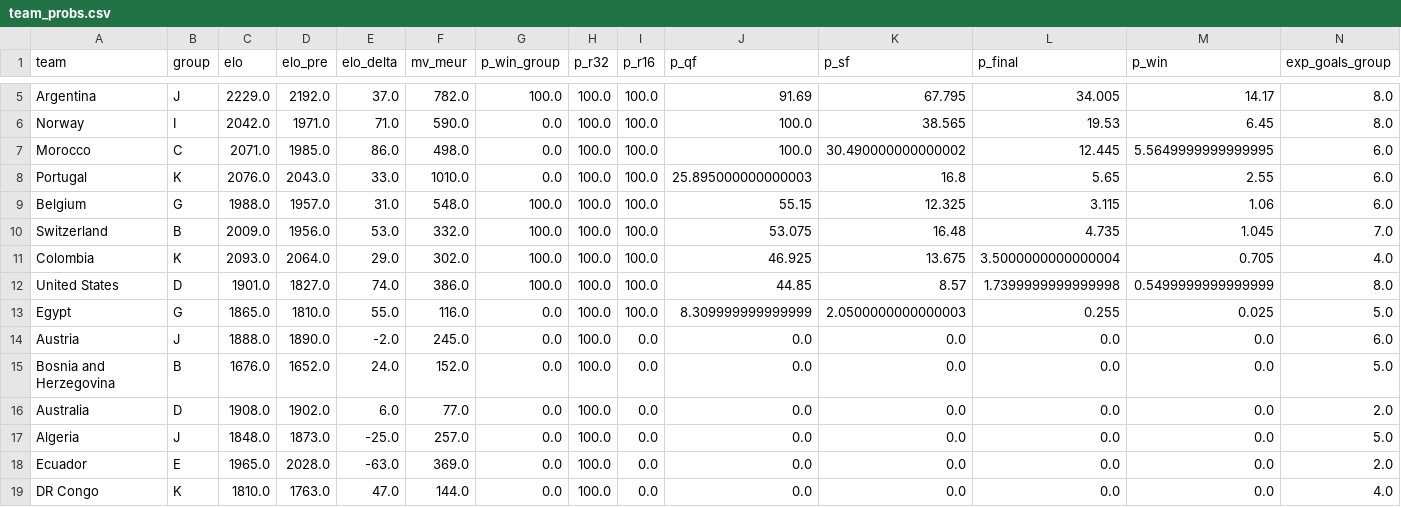
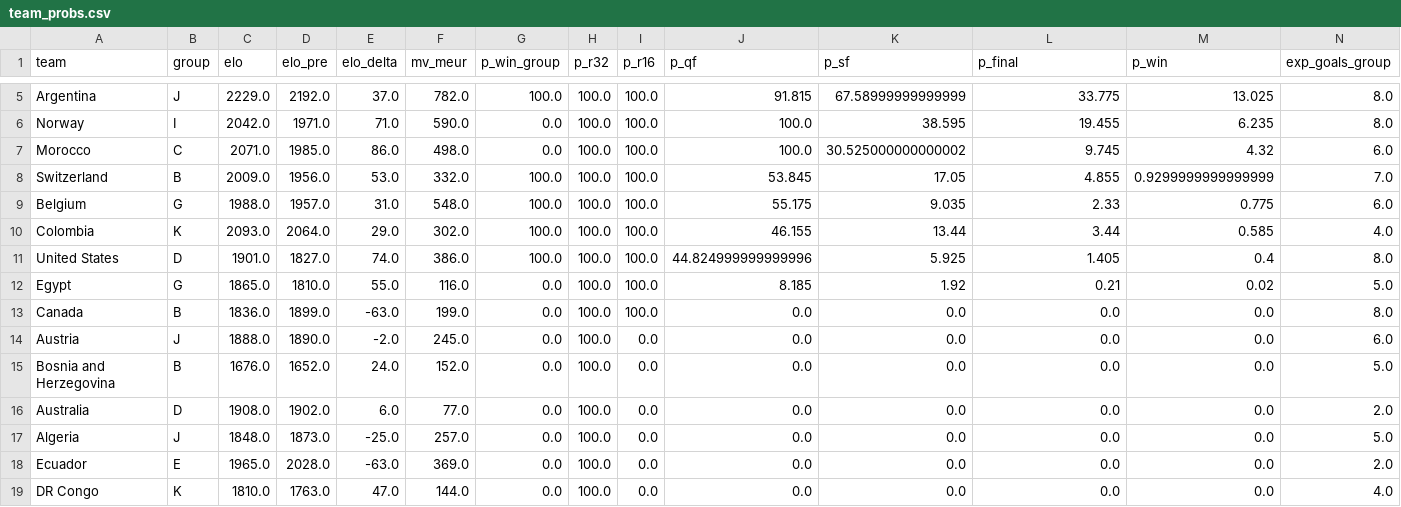
Before and after one commit to Gennarii22/wc26-model, a CSV file: model/team_probs.csv, drawn as a sheet; only a part is shown, gaps mark what is left out; removed rows and columns are numbered as before the commit, all else as after; the diff covers the shown part only; the diff names each change by its address in the sheet, - before the commit and + after, or states it on an @@ line.

```diff
--- a/model/team_probs.csv
+++ b/model/team_probs.csv
-J5 (p_qf): 91.69
+J5 (p_qf): 91.815
-K5 (p_sf): 67.795
+K5 (p_sf): 67.58999999999999
-L5 (p_final): 34.005
+L5 (p_final): 33.775
-M5 (p_win): 14.17
+M5 (p_win): 13.025
-K6 (p_sf): 38.565
+K6 (p_sf): 38.595
-L6 (p_final): 19.53
+L6 (p_final): 19.455
-M6 (p_win): 6.45
+M6 (p_win): 6.235
-K7 (p_sf): 30.490000000000002
+K7 (p_sf): 30.525000000000002
-L7 (p_final): 12.445
+L7 (p_final): 9.745
-M7 (p_win): 5.5649999999999995
+M7 (p_win): 4.32
-row 8: Portugal | K | 2076.0 | 2043.0 | 33.0 | 1010.0 | 0.0 | 100.0 | 100.0 | 25.895000000000003 | 16.8 | 5.65 | 2.55 | 6.0
-row 9: Belgium | G | 1988.0 | 1957.0 | 31.0 | 548.0 | 100.0 | 100.0 | 100.0 | 55.15 | 12.325 | 3.115 | 1.06 | 6.0
-J8 (p_qf): 53.075
+J8 (p_qf): 53.845
-K8 (p_sf): 16.48
+K8 (p_sf): 17.05
-L8 (p_final): 4.735
+L8 (p_final): 4.855
-M8 (p_win): 1.045
+M8 (p_win): 0.9299999999999999
+row 9: Belgium | G | 1988.0 | 1957.0 | 31.0 | 548.0 | 100.0 | 100.0 | 100.0 | 55.175 | 9.035 | 2.33 | 0.775 | 6.0
-J10 (p_qf): 46.925
+J10 (p_qf): 46.155
-K10 (p_sf): 13.675
+K10 (p_sf): 13.44
-L10 (p_final): 3.5000000000000004
+L10 (p_final): 3.44
-M10 (p_win): 0.705
+M10 (p_win): 0.585
-J11 (p_qf): 44.85
+J11 (p_qf): 44.824999999999996
-K11 (p_sf): 8.57
+K11 (p_sf): 5.925
-L11 (p_final): 1.7399999999999998
+L11 (p_final): 1.405
-M11 (p_win): 0.5499999999999999
+M11 (p_win): 0.4
-J12 (p_qf): 8.309999999999999
+J12 (p_qf): 8.185
-K12 (p_sf): 2.0500000000000003
+K12 (p_sf): 1.92
-L12 (p_final): 0.255
+L12 (p_final): 0.21
-M12 (p_win): 0.025
+M12 (p_win): 0.02
@@ row 25 moved to row 13: Canada @@
```
Also changed, not shown: 2 added rows, 1 removed row, 2 moved rows and 13 edited cells elsewhere in this file, model/data/golden_boot_v2.csv, model/data/team_cards.csv, 12 other files.
